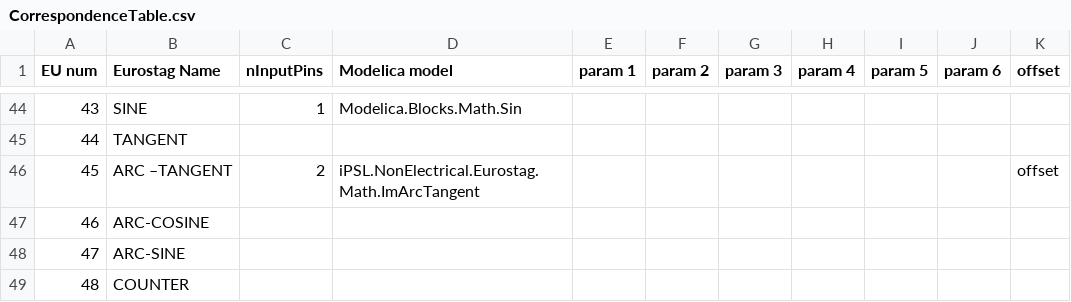
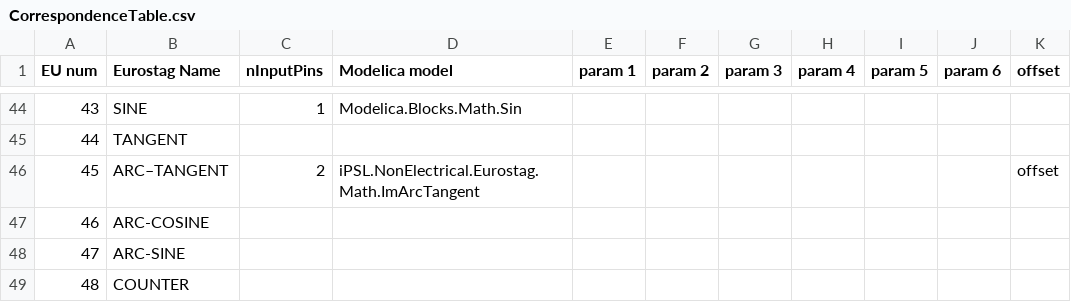
Before and after one commit to powsybl/powsybl-core, a CSV file: EU2Mod_MB/src/main/resources/CorrespondenceTable.csv, drawn as a sheet; only a part is shown, gaps mark what is left out; the diff names each change by its address in the sheet, - before the commit and + after, or states it on an @@ line.

Commit message:
Fix name error
Fix name error: delete a whitespace

```diff
--- a/EU2Mod_MB/src/main/resources/CorrespondenceTable.csv
+++ b/EU2Mod_MB/src/main/resources/CorrespondenceTable.csv
-B46 (Eurostag Name): ARC –TANGENT
+B46 (Eurostag Name): ARC–TANGENT
```
